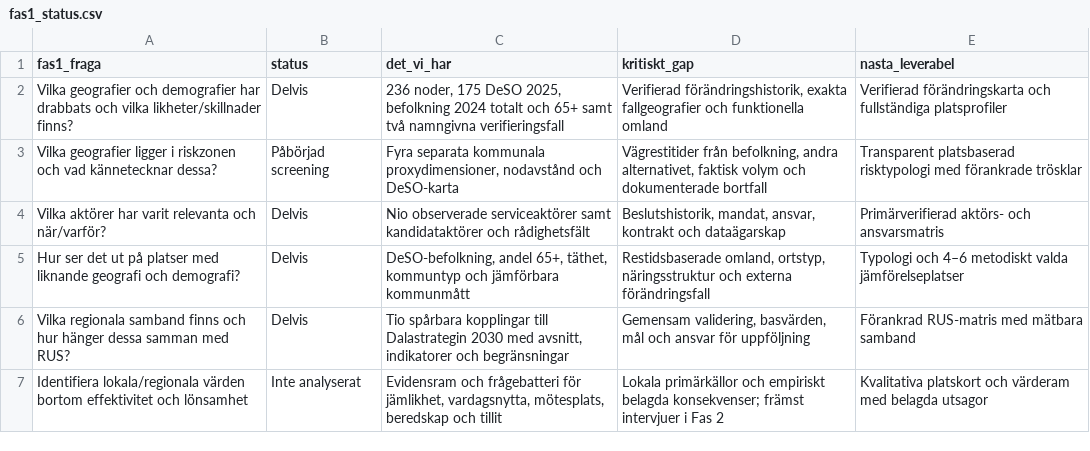
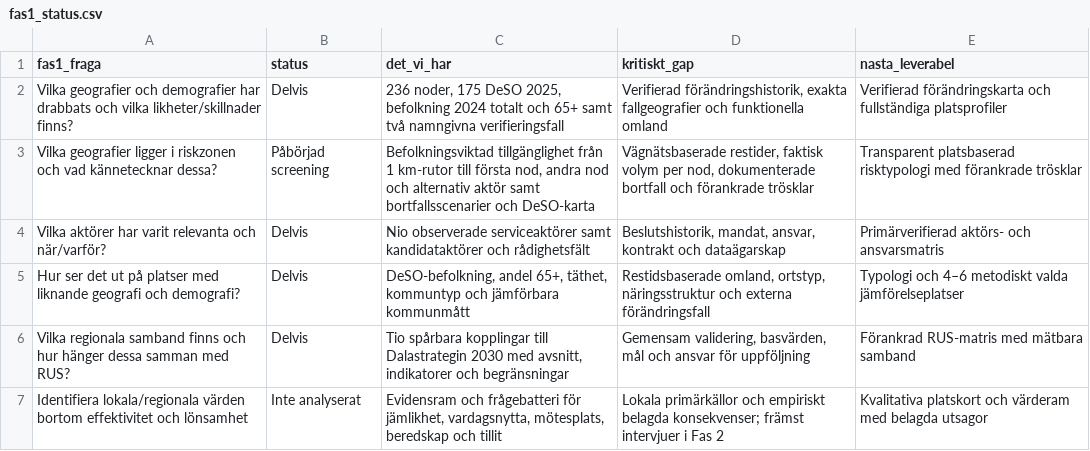
Before and after one commit to gislab-se/sistamilen, a CSV file: data/working/fas1_status.csv, drawn as a sheet.

Commit message:
Bygg om screening med rutbaserad tillgänglighet

```diff
--- a/data/working/fas1_status.csv
+++ b/data/working/fas1_status.csv
@@ -2,3 +2,3 @@ fas1_fraga,status,det_vi_har,kritiskt_gap,nasta_leverabel
 "Vilka geografier och demografier har drabbats och vilka likheter/skillnader finns?",Delvis,"236 noder, 175 DeSO 2025, befolkning 2024 totalt och 65+ samt två namngivna verifieringsfall","Verifierad förändringshistorik, exakta fallgeografier och funktionella omland","Verifierad förändringskarta och fullständiga platsprofiler"
-"Vilka geografier ligger i riskzonen och vad kännetecknar dessa?","Påbörjad screening","Fyra separata kommunala proxydimensioner, nodavstånd och DeSO-karta","Vägrestitider från befolkning, andra alternativet, faktisk volym och dokumenterade bortfall","Transparent platsbaserad risktypologi med förankrade trösklar"
+"Vilka geografier ligger i riskzonen och vad kännetecknar dessa?","Påbörjad screening","Befolkningsviktad tillgänglighet från 1 km-rutor till första nod, andra nod och alternativ aktör samt bortfallsscenarier och DeSO-karta","Vägnätsbaserade restider, faktisk volym per nod, dokumenterade bortfall och förankrade trösklar","Transparent platsbaserad risktypologi med förankrade trösklar"
 "Vilka aktörer har varit relevanta och när/varför?",Delvis,"Nio observerade serviceaktörer samt kandidataktörer och rådighetsfält","Beslutshistorik, mandat, ansvar, kontrakt och dataägarskap","Primärverifierad aktörs- och ansvarsmatris"
```
Also changed, not shown: 8 other files.
